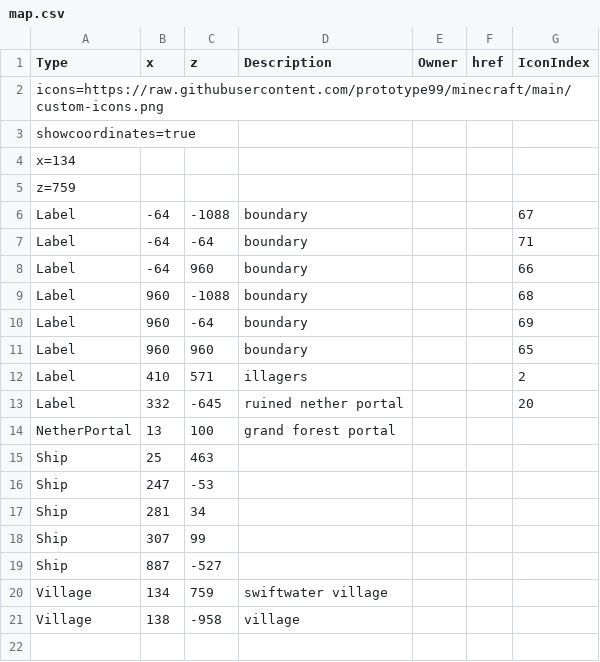
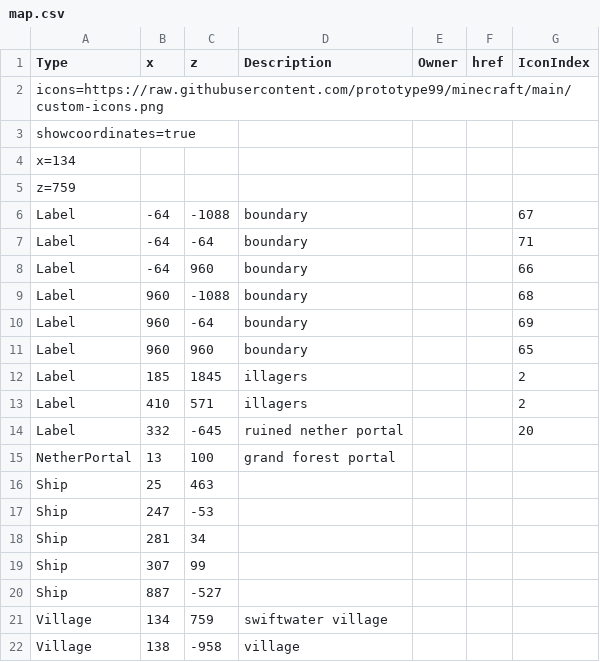
Before and after one commit to prototype99/minecraft, a CSV file: map.csv, drawn as a sheet.

Commit message:
more illagers

```diff
--- a/map.csv
+++ b/map.csv
@@ -11,2 +11,3 @@ Label,960,-64,boundary,,,69
 Label,960,960,boundary,,,65
+Label,185,1845,illagers,,,2
 Label,410,571,illagers,,,2
```
